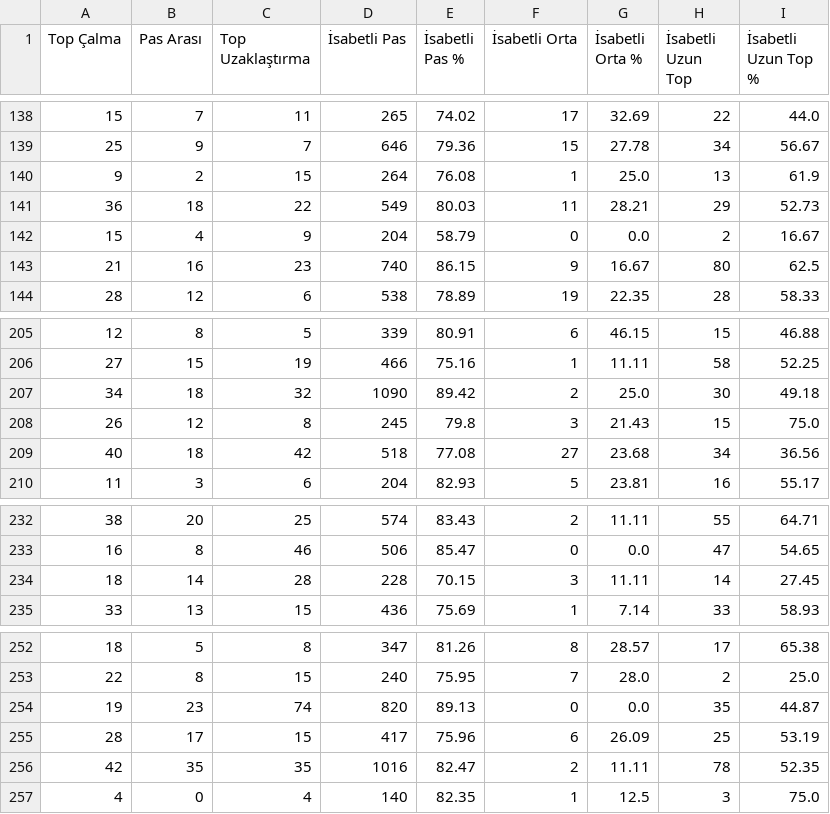
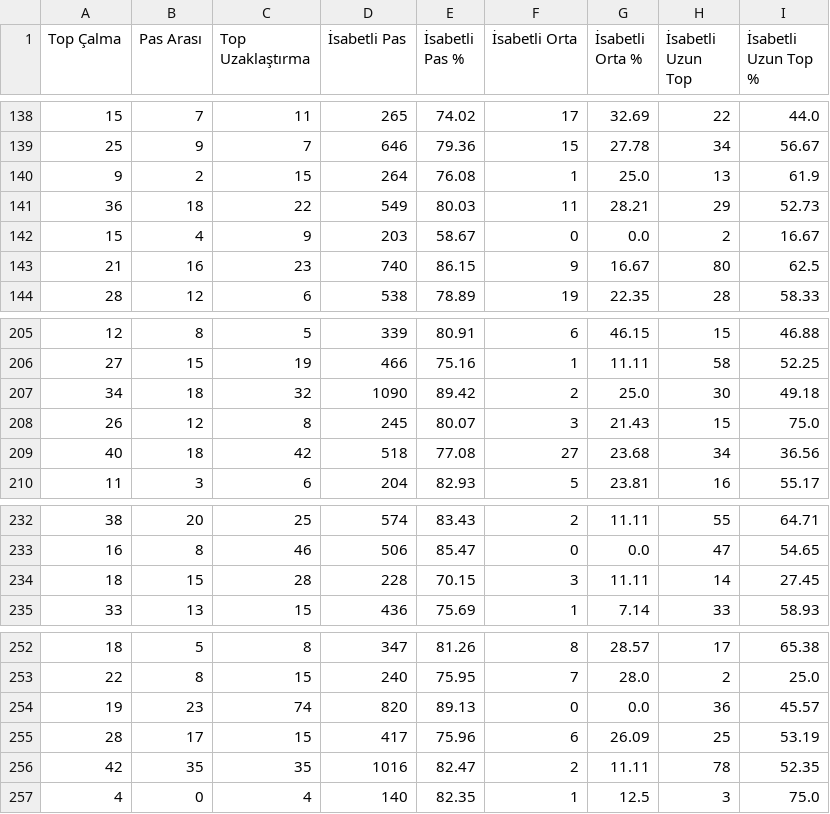
Before and after one commit to scatterradarcsv/csv_scatter_radar_total_noPos, a CSV file: defenders.csv, drawn as a sheet; only a part is shown, gaps mark what is left out; the diff covers the shown part only; the diff names each change by its address in the sheet, - before the commit and + after, or states it on an @@ line.

```diff
--- a/defenders.csv
+++ b/defenders.csv
-D142 (İsabetli Pas): 204
+D142 (İsabetli Pas): 203
-E142 (İsabetli Pas %): 58.79
+E142 (İsabetli Pas %): 58.67
-E208 (İsabetli Pas %): 79.8
+E208 (İsabetli Pas %): 80.07
-B234 (Pas Arası): 14
+B234 (Pas Arası): 15
-H254 (İsabetli Uzun Top): 35
+H254 (İsabetli Uzun Top): 36
-I254 (İsabetli Uzun Top %): 44.87
+I254 (İsabetli Uzun Top %): 45.57
```
Also changed, not shown: 28 edited cells elsewhere in this file.
